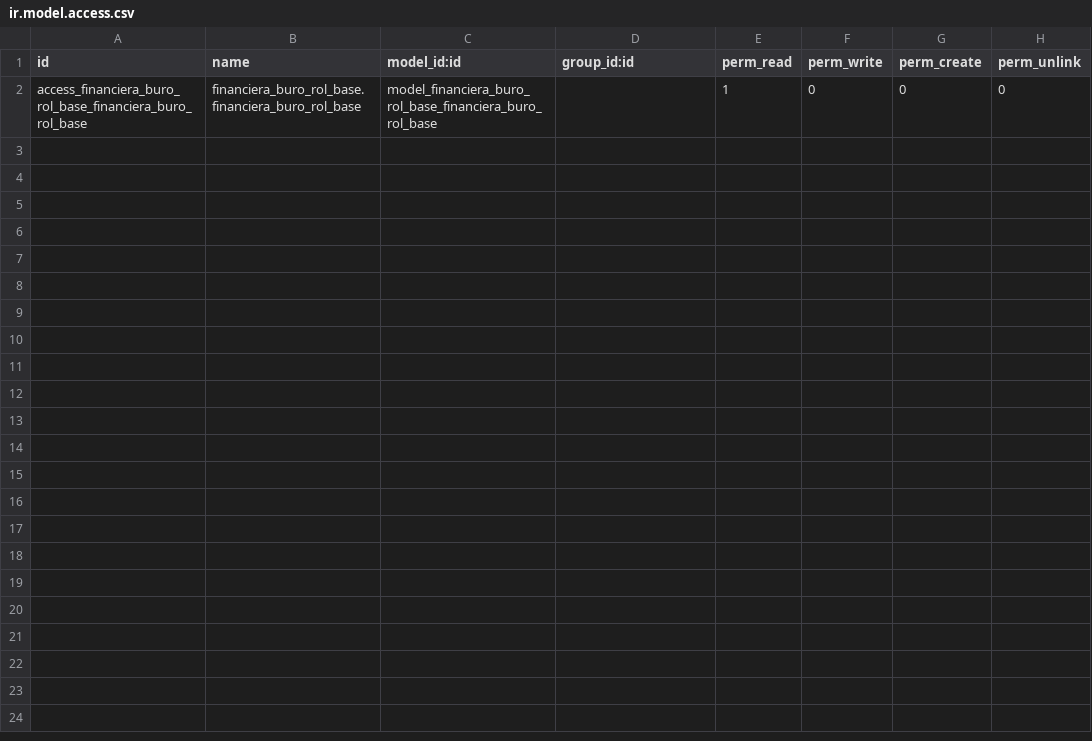
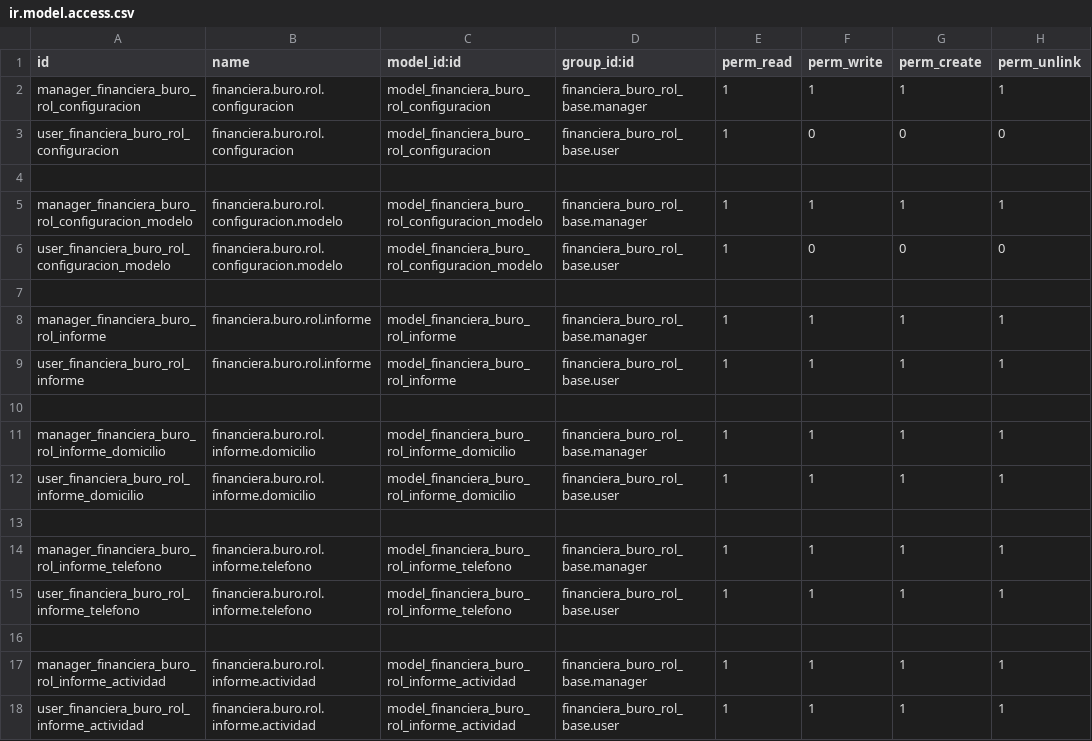
Before and after one commit to levislibra/financiera_buro_rol_base, a CSV file: security/ir.model.access.csv, drawn as a sheet.

```diff
--- a/security/ir.model.access.csv
+++ b/security/ir.model.access.csv
@@ -1,2 +1,18 @@
 id,name,model_id:id,group_id:id,perm_read,perm_write,perm_create,perm_unlink
-access_financiera_buro_rol_base_financiera_buro_rol_base,financiera_buro_rol_base.financiera_buro_rol_base,model_financiera_buro_rol_base_financiera_buro_rol_base,,1,0,0,0
+manager_financiera_buro_rol_configuracion,financiera.buro.rol.configuracion,model_financiera_buro_rol_configuracion,financiera_buro_rol_base.manager,1,1,1,1
+user_financiera_buro_rol_configuracion,financiera.buro.rol.configuracion,model_financiera_buro_rol_configuracion,financiera_buro_rol_base.user,1,0,0,0
+
+manager_financiera_buro_rol_configuracion_modelo,financiera.buro.rol.configuracion.modelo,model_financiera_buro_rol_configuracion_modelo,financiera_buro_rol_base.manager,1,1,1,1
+user_financiera_buro_rol_configuracion_modelo,financiera.buro.rol.configuracion.modelo,model_financiera_buro_rol_configuracion_modelo,financiera_buro_rol_base.user,1,0,0,0
+
+manager_financiera_buro_rol_informe,financiera.buro.rol.informe,model_financiera_buro_rol_informe,financiera_buro_rol_base.manager,1,1,1,1
+user_financiera_buro_rol_informe,financiera.buro.rol.informe,model_financiera_buro_rol_informe,financiera_buro_rol_base.user,1,1,1,1
+
+manager_financiera_buro_rol_informe_domicilio,financiera.buro.rol.informe.domicilio,model_financiera_buro_rol_informe_domicilio,financiera_buro_rol_base.manager,1,1,1,1
+user_financiera_buro_rol_informe_domicilio,financiera.buro.rol.informe.domicilio,model_financiera_buro_rol_informe_domicilio,financiera_buro_rol_base.user,1,1,1,1
+
+manager_financiera_buro_rol_informe_telefono,financiera.buro.rol.informe.telefono,model_financiera_buro_rol_informe_telefono,financiera_buro_rol_base.manager,1,1,1,1
+user_financiera_buro_rol_informe_telefono,financiera.buro.rol.informe.telefono,model_financiera_buro_rol_informe_telefono,financiera_buro_rol_base.user,1,1,1,1
+
+manager_financiera_buro_rol_informe_actividad,financiera.buro.rol.informe.actividad,model_financiera_buro_rol_informe_actividad,financiera_buro_rol_base.manager,1,1,1,1
+user_financiera_buro_rol_informe_actividad,financiera.buro.rol.informe.actividad,model_financiera_buro_rol_informe_actividad,financiera_buro_rol_base.user,1,1,1,1
```
Also changed, not shown: 7 other files.
